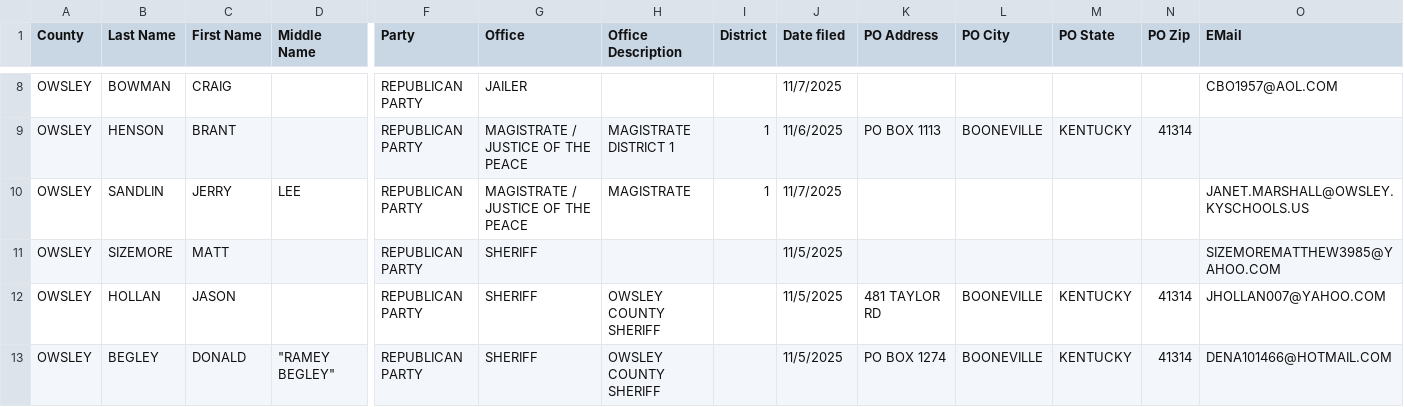
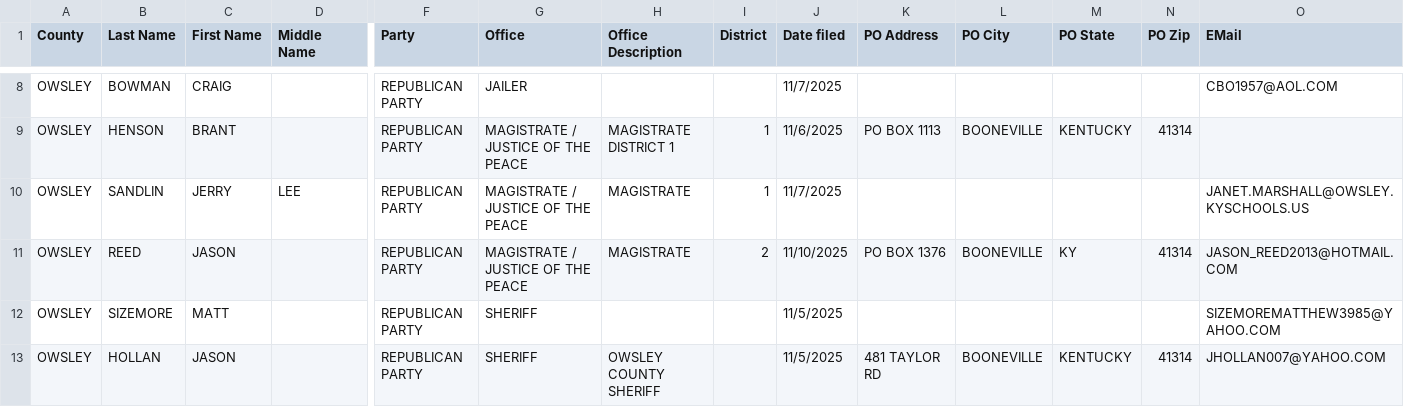
Before and after one commit to alexbkirk/county-candidate-filings, a CSV file: counties/OWSLEY.csv, drawn as a sheet; only a part is shown, gaps mark what is left out; the shorter side is filled out with more unchanged rows; rows hold the shown columns only; the diff names each change by its address in the sheet, - before the commit and + after, or states it on an @@ line.

Commit message:
Update counties/OWSLEY.csv from latest KY SOS export

```diff
--- a/counties/OWSLEY.csv
+++ b/counties/OWSLEY.csv
+row 11: OWSLEY | REED | JASON |  | REPUBLICAN PARTY | MAGISTRATE / JUSTICE OF THE PEACE | MAGISTRATE | 2 | 11/10/2025 | PO BOX 1376 | BOONEVILLE | KY | 41314 | JASON_REED2013@HOTMAIL.COM
```
